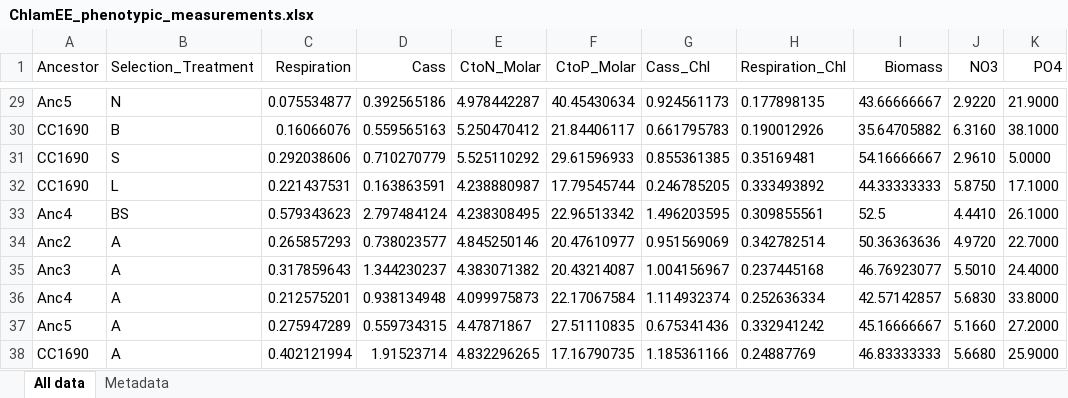
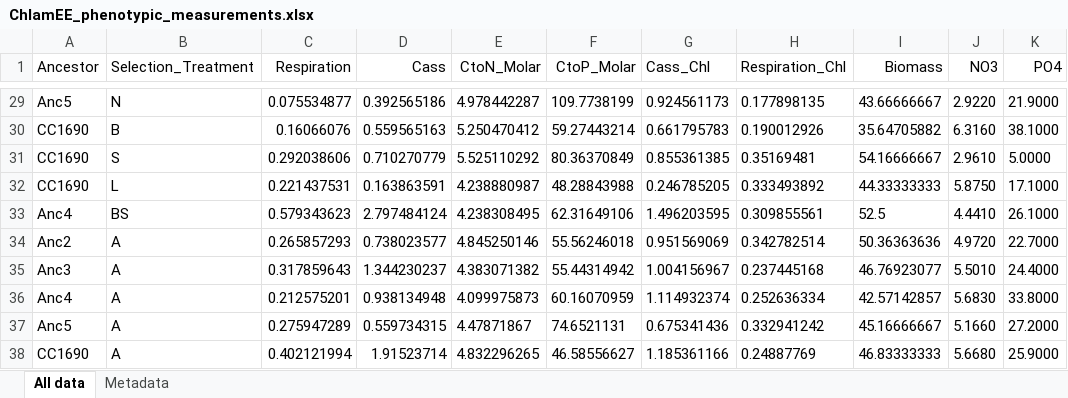
Before and after one commit to manutamminen/chlamy_proteome_evolution, an Excel workbook: ChlamEE_phenotypic_measurements.xlsx, sheet All data, drawn as a sheet; only a part is shown, gaps mark what is left out; values as stored, in another font and other column widths than the file's, no borders; the diff covers the shown part only; the diff names each change by its address in the sheet, - before the commit and + after, or states it on an @@ line.

```diff
--- a/ChlamEE_phenotypic_measurements.xlsx (sheet All data)
+++ b/ChlamEE_phenotypic_measurements.xlsx (sheet All data)
-F29 (CtoP_Molar): 40.45430634
+F29 (CtoP_Molar): 109.7738199
-F30 (CtoP_Molar): 21.84406117
+F30 (CtoP_Molar): 59.27443214
-F31 (CtoP_Molar): 29.61596933
+F31 (CtoP_Molar): 80.36370849
-F32 (CtoP_Molar): 17.79545744
+F32 (CtoP_Molar): 48.28843988
-F33 (CtoP_Molar): 22.96513342
+F33 (CtoP_Molar): 62.31649106
-F34 (CtoP_Molar): 20.47610977
+F34 (CtoP_Molar): 55.56246018
-F35 (CtoP_Molar): 20.43214087
+F35 (CtoP_Molar): 55.44314942
-F36 (CtoP_Molar): 22.17067584
+F36 (CtoP_Molar): 60.16070959
-F37 (CtoP_Molar): 27.51110835
+F37 (CtoP_Molar): 74.6521131
-F38 (CtoP_Molar): 17.16790735
+F38 (CtoP_Molar): 46.58556627
```
Also changed, not shown: 27 edited cells elsewhere in this sheet.
